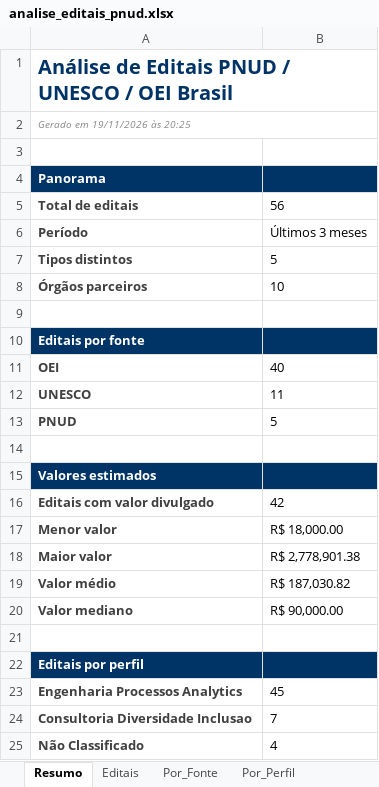
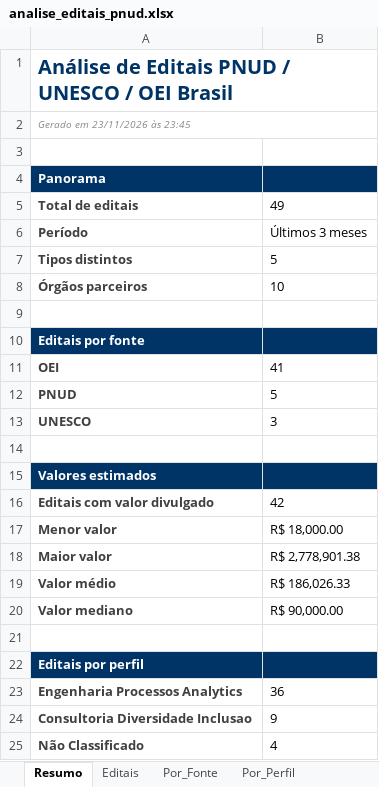
Before and after one commit to ams1974/analise-editais, an Excel workbook: analise_editais_pnud.xlsx, sheet Resumo, drawn as a sheet; values as stored, in another font and other column widths than the file's, no borders; removed rows and columns are numbered as before the commit, all else as after; the diff names each change by its address in the sheet, - before the commit and + after, or states it on an @@ line.

```diff
--- a/analise_editais_pnud.xlsx (sheet Resumo)
+++ b/analise_editais_pnud.xlsx (sheet Resumo)
-A2: Gerado em 19/11/2026 às 20:25
+A2: Gerado em 23/11/2026 às 23:45
-B5: 56
+B5: 49
-B11: 40
+B11: 41
-row 12: UNESCO | 11
+row 13: UNESCO | 3
-B19: R$ 187,030.82
+B19: R$ 186,026.33
-B23: 45
+B23: 36
-B24: 7
+B24: 9
```
Also changed, not shown: sheet Editais, sheet Por_Area, sheet Por_Orgao, sheet Por_Tipo, sheet Por_Fonte, sheet Por_Perfil, 1 more sheet, 8 other files.
